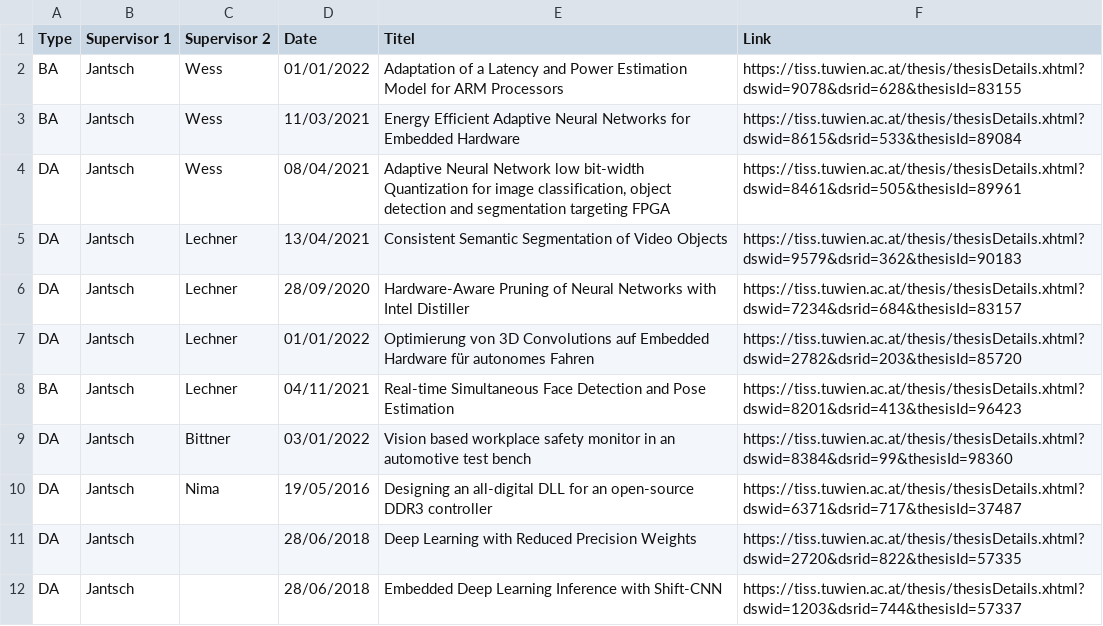
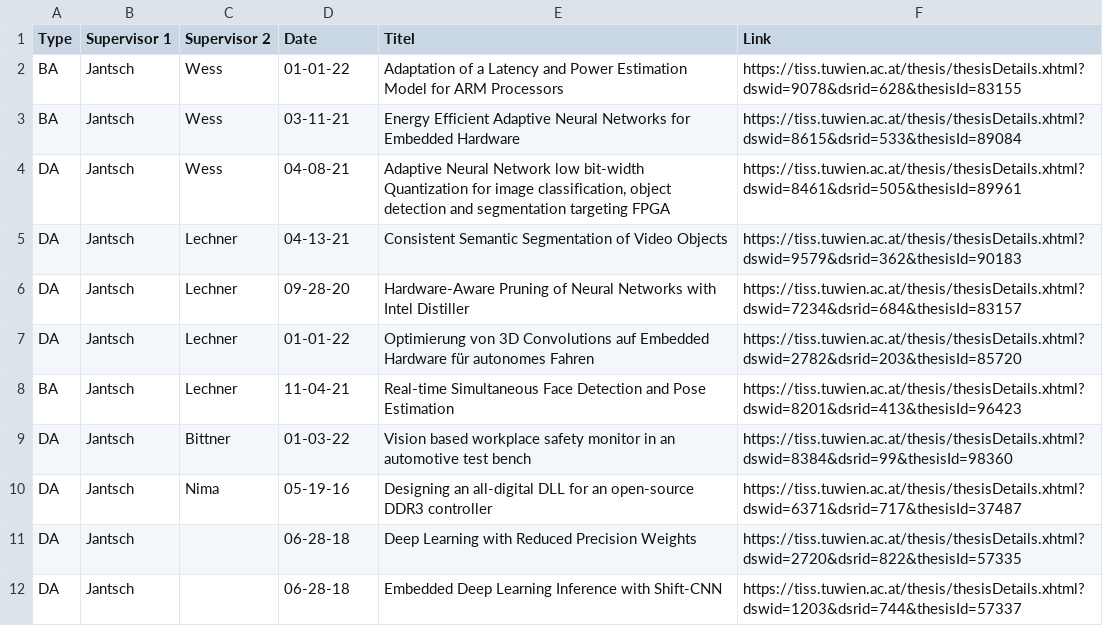
Before and after one commit to embedded-machine-learning/webpage, a CSV file: _data/OpenTheses.csv, drawn as a sheet.

```diff
--- a/_data/OpenTheses.csv
+++ b/_data/OpenTheses.csv
@@ -1,12 +1,12 @@
 Type,Supervisor 1,Supervisor 2,Date,Titel,Link
-BA,Jantsch,Wess,01/01/2022,Adaptation of a Latency and Power Estimation Model for ARM Processors,https://tiss.tuwien.ac.at/thesis/thesisDetails.xhtml?dswid=9078&dsrid=628&thesisId=83155
-BA,Jantsch,Wess,11/03/2021,Energy Efficient Adaptive Neural Networks for Embedded Hardware,https://tiss.tuwien.ac.at/thesis/thesisDetails.xhtml?dswid=8615&dsrid=533&thesisId=89084
-DA,Jantsch,Wess,08/04/2021,"Adaptive Neural Network low bit-width Quantization for image classification, object detection and segmentation targeting FPGA",https://tiss.tuwien.ac.at/thesis/thesisDetails.xhtml?dswid=8461&dsrid=505&thesisId=89961
-DA,Jantsch,Lechner,13/04/2021,Consistent Semantic Segmentation of Video Objects,https://tiss.tuwien.ac.at/thesis/thesisDetails.xhtml?dswid=9579&dsrid=362&thesisId=90183
-DA,Jantsch,Lechner,28/09/2020,Hardware-Aware Pruning of Neural Networks with Intel Distiller,https://tiss.tuwien.ac.at/thesis/thesisDetails.xhtml?dswid=7234&dsrid=684&thesisId=83157
-DA,Jantsch,Lechner,01/01/2022,Optimierung von 3D Convolutions auf Embedded Hardware für autonomes Fahren,https://tiss.tuwien.ac.at/thesis/thesisDetails.xhtml?dswid=2782&dsrid=203&thesisId=85720
-BA,Jantsch,Lechner,04/11/2021,Real-time Simultaneous Face Detection and Pose Estimation,https://tiss.tuwien.ac.at/thesis/thesisDetails.xhtml?dswid=8201&dsrid=413&thesisId=96423
-DA,Jantsch,Bittner,03/01/2022,Vision based workplace safety monitor in an automotive test bench,https://tiss.tuwien.ac.at/thesis/thesisDetails.xhtml?dswid=8384&dsrid=99&thesisId=98360
-DA,Jantsch,Nima,19/05/2016,Designing an all-digital DLL for an open-source DDR3 controller,https://tiss.tuwien.ac.at/thesis/thesisDetails.xhtml?dswid=6371&dsrid=717&thesisId=37487
-DA,Jantsch,,28/06/2018,Deep Learning with Reduced Precision Weights,https://tiss.tuwien.ac.at/thesis/thesisDetails.xhtml?dswid=2720&dsrid=822&thesisId=57335
-DA,Jantsch,,28/06/2018,Embedded Deep Learning Inference with Shift-CNN,https://tiss.tuwien.ac.at/thesis/thesisDetails.xhtml?dswid=1203&dsrid=744&thesisId=57337
+BA,Jantsch,Wess,01-01-22,Adaptation of a Latency and Power Estimation Model for ARM Processors,https://tiss.tuwien.ac.at/thesis/thesisDetails.xhtml?dswid=9078&dsrid=628&thesisId=83155
+BA,Jantsch,Wess,03-11-21,Energy Efficient Adaptive Neural Networks for Embedded Hardware,https://tiss.tuwien.ac.at/thesis/thesisDetails.xhtml?dswid=8615&dsrid=533&thesisId=89084
+DA,Jantsch,Wess,04-08-21,"Adaptive Neural Network low bit-width Quantization for image classification, object detection and segmentation targeting FPGA",https://tiss.tuwien.ac.at/thesis/thesisDetails.xhtml?dswid=8461&dsrid=505&thesisId=89961
+DA,Jantsch,Lechner,04-13-21,Consistent Semantic Segmentation of Video Objects,https://tiss.tuwien.ac.at/thesis/thesisDetails.xhtml?dswid=9579&dsrid=362&thesisId=90183
+DA,Jantsch,Lechner,09-28-20,Hardware-Aware Pruning of Neural Networks with Intel Distiller,https://tiss.tuwien.ac.at/thesis/thesisDetails.xhtml?dswid=7234&dsrid=684&thesisId=83157
+DA,Jantsch,Lechner,01-01-22,Optimierung von 3D Convolutions auf Embedded Hardware für autonomes Fahren,https://tiss.tuwien.ac.at/thesis/thesisDetails.xhtml?dswid=2782&dsrid=203&thesisId=85720
+BA,Jantsch,Lechner,11-04-21,Real-time Simultaneous Face Detection and Pose Estimation,https://tiss.tuwien.ac.at/thesis/thesisDetails.xhtml?dswid=8201&dsrid=413&thesisId=96423
+DA,Jantsch,Bittner,01-03-22,Vision based workplace safety monitor in an automotive test bench,https://tiss.tuwien.ac.at/thesis/thesisDetails.xhtml?dswid=8384&dsrid=99&thesisId=98360
+DA,Jantsch,Nima,05-19-16,Designing an all-digital DLL for an open-source DDR3 controller,https://tiss.tuwien.ac.at/thesis/thesisDetails.xhtml?dswid=6371&dsrid=717&thesisId=37487
+DA,Jantsch,,06-28-18,Deep Learning with Reduced Precision Weights,https://tiss.tuwien.ac.at/thesis/thesisDetails.xhtml?dswid=2720&dsrid=822&thesisId=57335
+DA,Jantsch,,06-28-18,Embedded Deep Learning Inference with Shift-CNN,https://tiss.tuwien.ac.at/thesis/thesisDetails.xhtml?dswid=1203&dsrid=744&thesisId=57337
```
Also changed, not shown: 12 other files.
